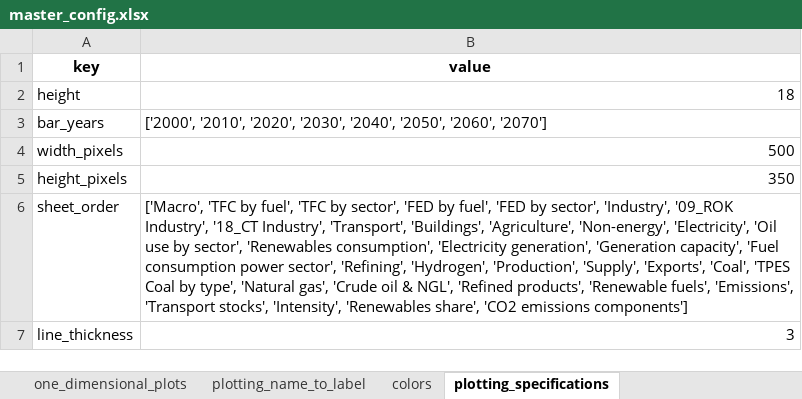
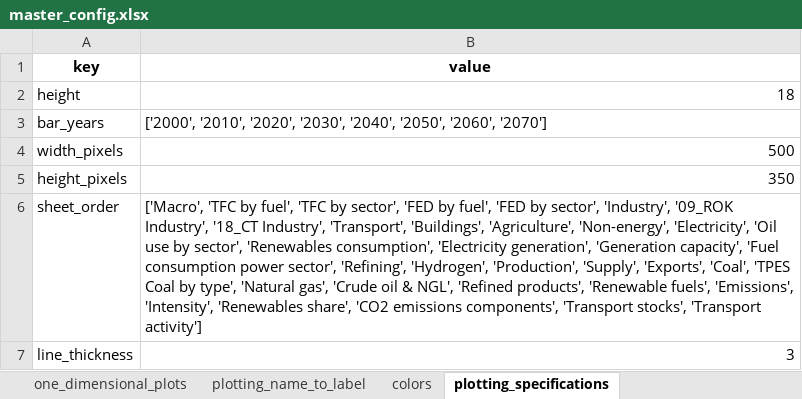
Before and after one commit to asia-pacific-energy-research-centre/9th_edition_visualisation, an Excel workbook: config/master_config.xlsx, sheet plotting_specifications, drawn as a sheet; values as stored, in another font and other column widths than the file's, no borders; charts and pictures not drawn; the diff names each change by its address in the sheet, - before the commit and + after, or states it on an @@ line.

Commit message:
changed order of sheets

```diff
--- a/config/master_config.xlsx (sheet plotting_specifications)
+++ b/config/master_config.xlsx (sheet plotting_specifications)
-B6 (value): …fuels', 'Emissions', 'Transport stocks', 'Intensity', 'Renewables share', 'CO2 emissions components']
+B6 (value): …fuels', 'Emissions', 'Intensity', 'Renewables share', 'CO2 emissions components', 'Transport stocks', 'Transport activity']
```
